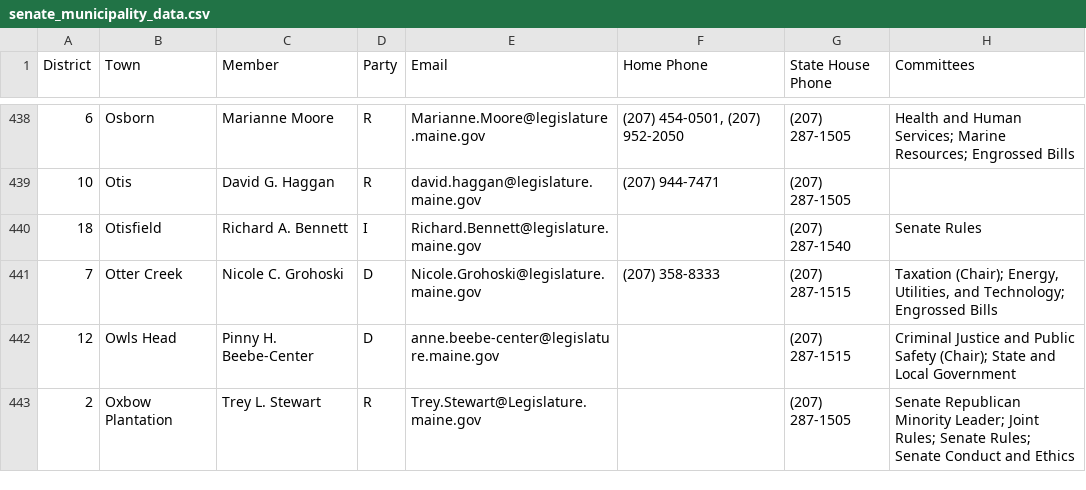
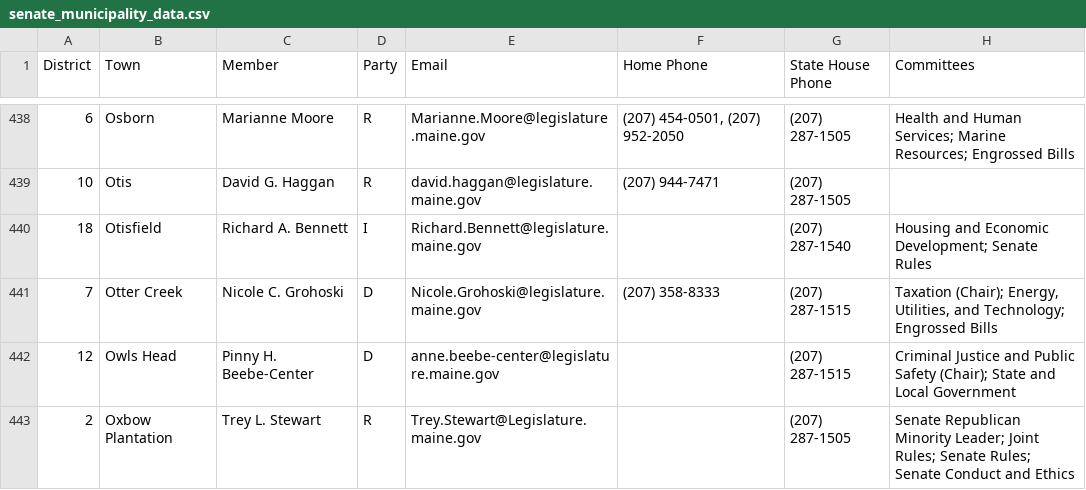
Before and after one commit to MaineDSA/maine_state_senator_data, a CSV file: senate_municipality_data.csv, drawn as a sheet; only a part is shown, gaps mark what is left out; the diff covers the shown part only.

```diff
--- a/senate_municipality_data.csv
+++ b/senate_municipality_data.csv
@@ -439,3 +439,3 @@ District,Town,Member,Party,Email,Home Phone,State House Phone,Committees
 10,Otis,David G. Haggan,R,david.haggan@legislature.maine.gov,(207) 944-7471,(207) 287-1505,
-18,Otisfield,Richard A. Bennett,I,Richard.Bennett@legislature.maine.gov,,(207) 287-1540,Senate Rules
+18,Otisfield,Richard A. Bennett,I,Richard.Bennett@legislature.maine.gov,,(207) 287-1540,Housing and Economic Development; Senate Rules
 7,Otter Creek,Nicole C. Grohoski,D,Nicole.Grohoski@legislature.maine.gov,(207) 358-8333,(207) 287-1515,"Taxation (Chair); Energy, Utilities, and Technology; Engrossed Bills"
```
Also changed, not shown: 18 edited cells elsewhere in this file.
